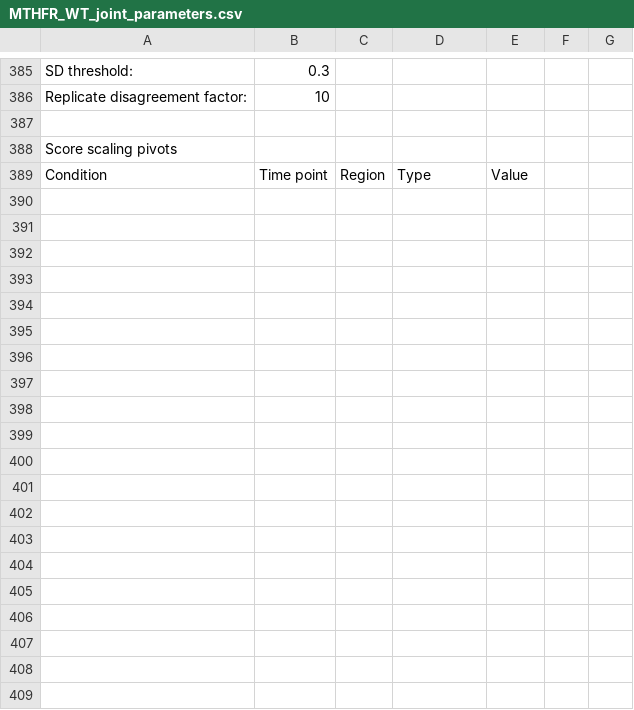
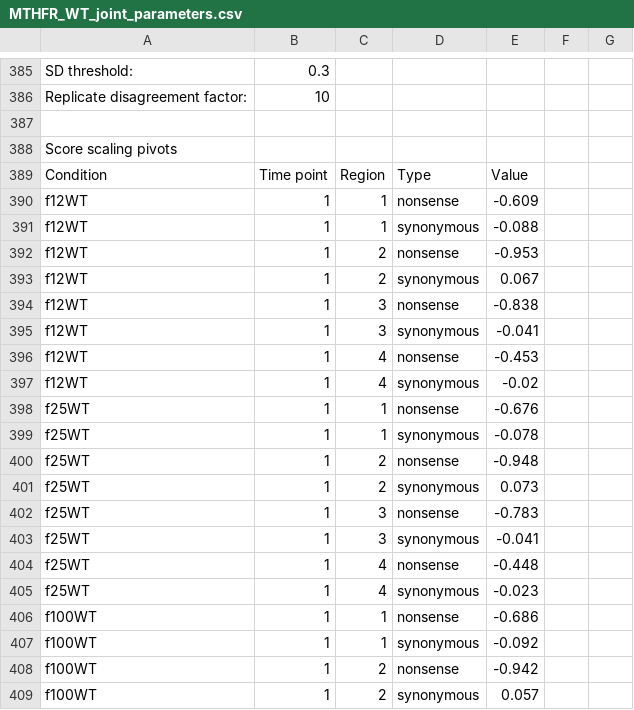
Before and after one commit to Bilin22/Tileseq-Score-Comparison, a CSV file: MTHFR/Parameters/MTHFR_WT_joint_parameters.csv, drawn as a sheet; only a part is shown, gaps mark what is left out; the diff covers the shown part only; the diff names each change by its address in the sheet, - before the commit and + after, or states it on an @@ line.

Commit message:
update MTHFR:WT_split files

```diff
--- a/MTHFR/Parameters/MTHFR_WT_joint_parameters.csv
+++ b/MTHFR/Parameters/MTHFR_WT_joint_parameters.csv
+row 390: f12WT | 1 | 1 | nonsense | -0.609
+row 391: f12WT | 1 | 1 | synonymous | -0.088
+row 392: f12WT | 1 | 2 | nonsense | -0.953
+row 393: f12WT | 1 | 2 | synonymous | 0.067
+row 394: f12WT | 1 | 3 | nonsense | -0.838
+row 395: f12WT | 1 | 3 | synonymous | -0.041
+row 396: f12WT | 1 | 4 | nonsense | -0.453
+row 397: f12WT | 1 | 4 | synonymous | -0.02
+row 398: f25WT | 1 | 1 | nonsense | -0.676
+row 399: f25WT | 1 | 1 | synonymous | -0.078
+row 400: f25WT | 1 | 2 | nonsense | -0.948
+row 401: f25WT | 1 | 2 | synonymous | 0.073
+row 402: f25WT | 1 | 3 | nonsense | -0.783
+row 403: f25WT | 1 | 3 | synonymous | -0.041
+row 404: f25WT | 1 | 4 | nonsense | -0.448
+row 405: f25WT | 1 | 4 | synonymous | -0.023
+row 406: f100WT | 1 | 1 | nonsense | -0.686
+row 407: f100WT | 1 | 1 | synonymous | -0.092
+row 408: f100WT | 1 | 2 | nonsense | -0.942
+row 409: f100WT | 1 | 2 | synonymous | 0.057
```
Also changed, not shown: 12 added rows and 1 edited cell elsewhere in this file.
